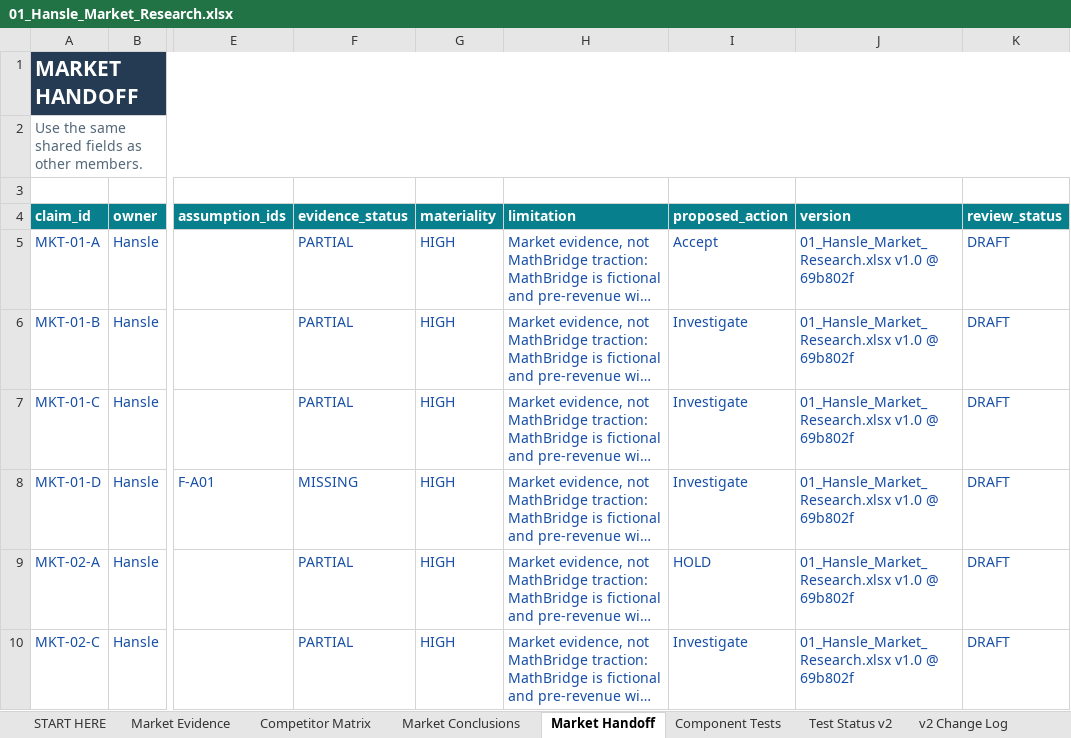
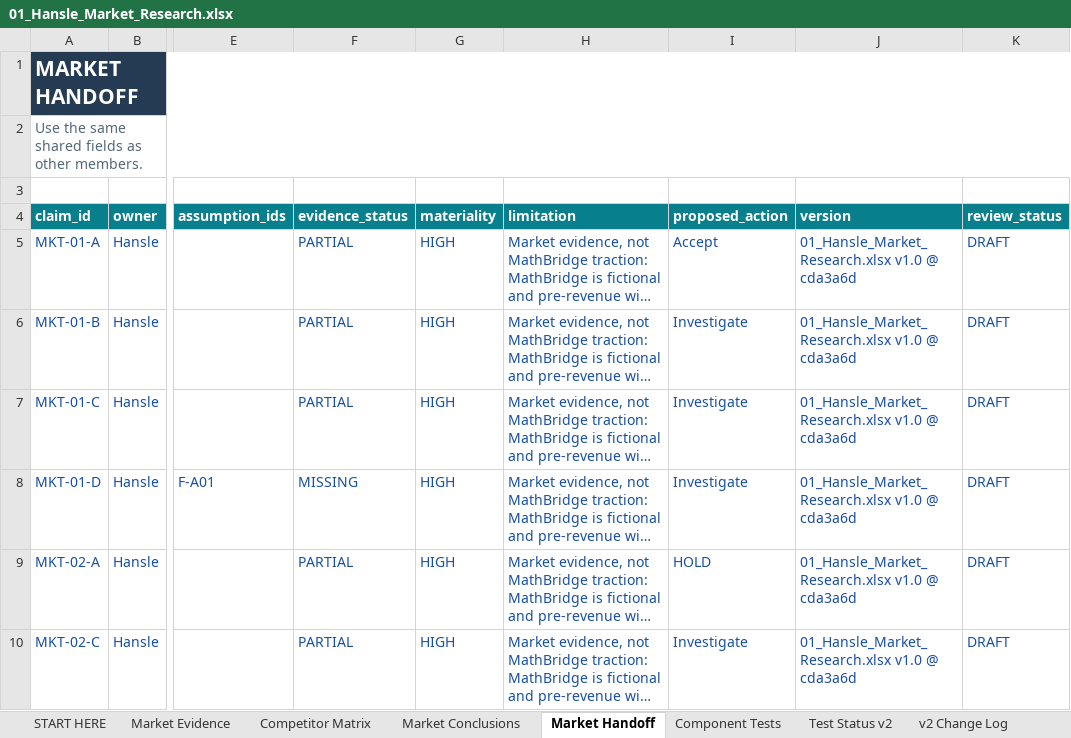
Before and after one commit to hanslelee/research-market-dump, an Excel workbook: market/out/01_Hansle_Market_Research.xlsx, sheet Market Handoff, drawn as a sheet; only a part is shown, gaps mark what is left out; long unchanged cells end in …; values as stored, in another font and other column widths than the file's, no borders; the diff names each change by its address in the sheet, - before the commit and + after, or states it on an @@ line.

```diff
--- a/market/out/01_Hansle_Market_Research.xlsx (sheet Market Handoff)
+++ b/market/out/01_Hansle_Market_Research.xlsx (sheet Market Handoff)
-J5:J10 (version): 01_Hansle_Market_Research.xlsx v1.0 @ 69b802f
+J5:J10 (version): 01_Hansle_Market_Research.xlsx v1.0 @ cda3a6d
```
Also changed, not shown: 3 other files.
